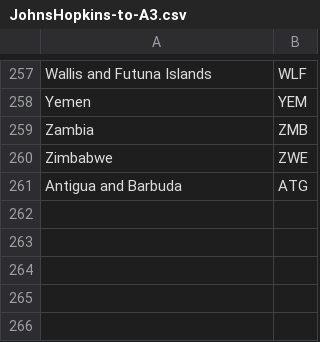
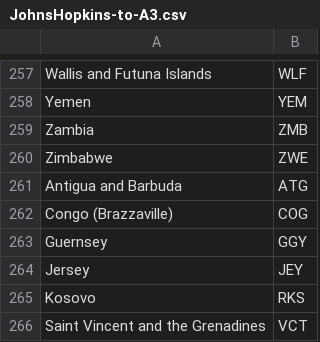
Before and after one commit to AnthonyEbert/COVID-19_ISO-3166, a CSV file: JohnsHopkins-to-A3.csv, drawn as a sheet; only a part is shown, gaps mark what is left out; the diff names each change by its address in the sheet, - before the commit and + after, or states it on an @@ line.

Commit message:
Johns Hopkins update 94aa44c2caf43e36136fb6acff61a59486adfe2c

```diff
--- a/JohnsHopkins-to-A3.csv
+++ b/JohnsHopkins-to-A3.csv
+row 262: Congo (Brazzaville) | COG
+row 263: Guernsey | GGY
+row 264: Jersey | JEY
+row 265: Kosovo | RKS
+row 266: Saint Vincent and the Grenadines | VCT
```
Also changed, not shown: 3 other files.
